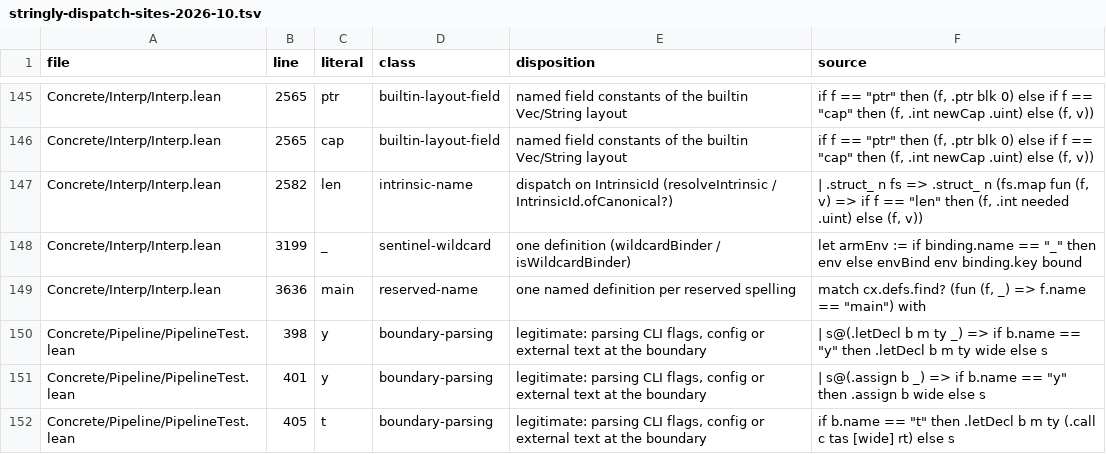
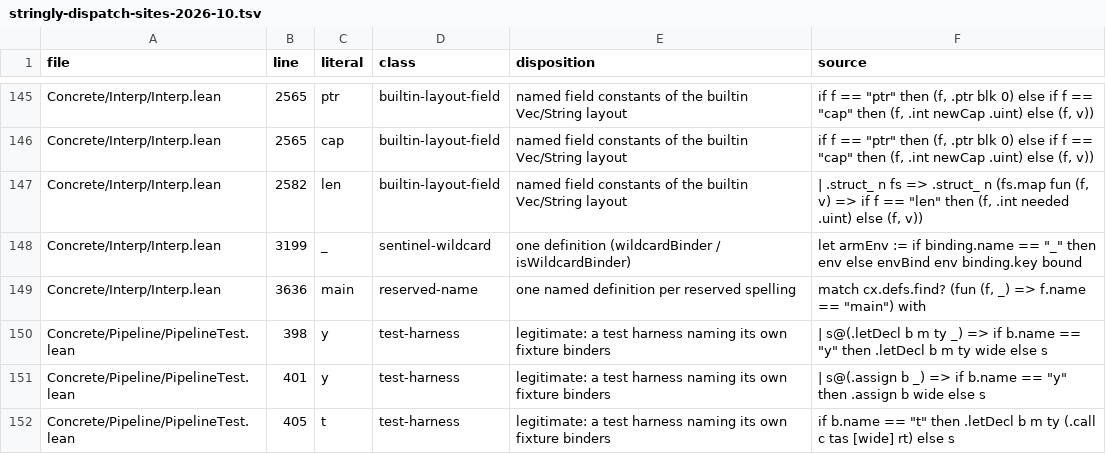
Before and after one commit to unbalancedparentheses/concrete2, a TSV file: research/compiler/stringly-dispatch-sites-2026-10.tsv, drawn as a sheet; only a part is shown, gaps mark what is left out; the diff covers the shown part only.

Commit message:
stringly dispatch review fixes (Kimi): Resolve's root-module comparison uses rootModuleName; classification corrected (399 lines; Heap/HeapArray are builtin types, Main's status fields are vocabulary, test harness class); TSV read note

```diff
--- a/research/compiler/stringly-dispatch-sites-2026-10.tsv
+++ b/research/compiler/stringly-dispatch-sites-2026-10.tsv
@@ -146,7 +146,7 @@ Concrete/Interp/Interp.lean	2565	ptr	builtin-layout-field	named field constants
 Concrete/Interp/Interp.lean	2565	cap	builtin-layout-field	named field constants of the builtin Vec/String layout	if f == "ptr" then (f, .ptr blk 0) else if f == "cap" then (f, .int newCap .uint) else (f, v))
-Concrete/Interp/Interp.lean	2582	len	intrinsic-name	dispatch on IntrinsicId (resolveIntrinsic / IntrinsicId.ofCanonical?)	| .struct_ n fs => .struct_ n (fs.map fun (f, v) => if f == "len" then (f, .int needed .uint) else (f, v))
+Concrete/Interp/Interp.lean	2582	len	builtin-layout-field	named field constants of the builtin Vec/String layout	| .struct_ n fs => .struct_ n (fs.map fun (f, v) => if f == "len" then (f, .int needed .uint) else (f, v))
 Concrete/Interp/Interp.lean	3199	_	sentinel-wildcard	one definition (wildcardBinder / isWildcardBinder)	let armEnv := if binding.name == "_" then env else envBind env binding.key bound
 Concrete/Interp/Interp.lean	3636	main	reserved-name	one named definition per reserved spelling	match cx.defs.find? (fun (f, _) => f.name == "main") with
-Concrete/Pipeline/PipelineTest.lean	398	y	boundary-parsing	legitimate: parsing CLI flags, config or external text at the boundary	| s@(.letDecl b m ty _) => if b.name == "y" then .letDecl b m ty wide else s
-Concrete/Pipeline/PipelineTest.lean	401	y	boundary-parsing	legitimate: parsing CLI flags, config or external text at the boundary	| s@(.assign b _) => if b.name == "y" then .assign b wide else s
-Concrete/Pipeline/PipelineTest.lean	405	t	boundary-parsing	legitimate: parsing CLI flags, config or external text at the boundary	if b.name == "t" then .letDecl b m ty (.call c tas [wide] rt) else s
+Concrete/Pipeline/PipelineTest.lean	398	y	test-harness	legitimate: a test harness naming its own fixture binders	| s@(.letDecl b m ty _) => if b.name == "y" then .letDecl b m ty wide else s
+Concrete/Pipeline/PipelineTest.lean	401	y	test-harness	legitimate: a test harness naming its own fixture binders	| s@(.assign b _) => if b.name == "y" then .assign b wide else s
+Concrete/Pipeline/PipelineTest.lean	405	t	test-harness	legitimate: a test harness naming its own fixture binders	if b.name == "t" then .letDecl b m ty (.call c tas [wide] rt) else s
```
Also changed, not shown: 98 edited cells elsewhere in this file, 3 other files.
